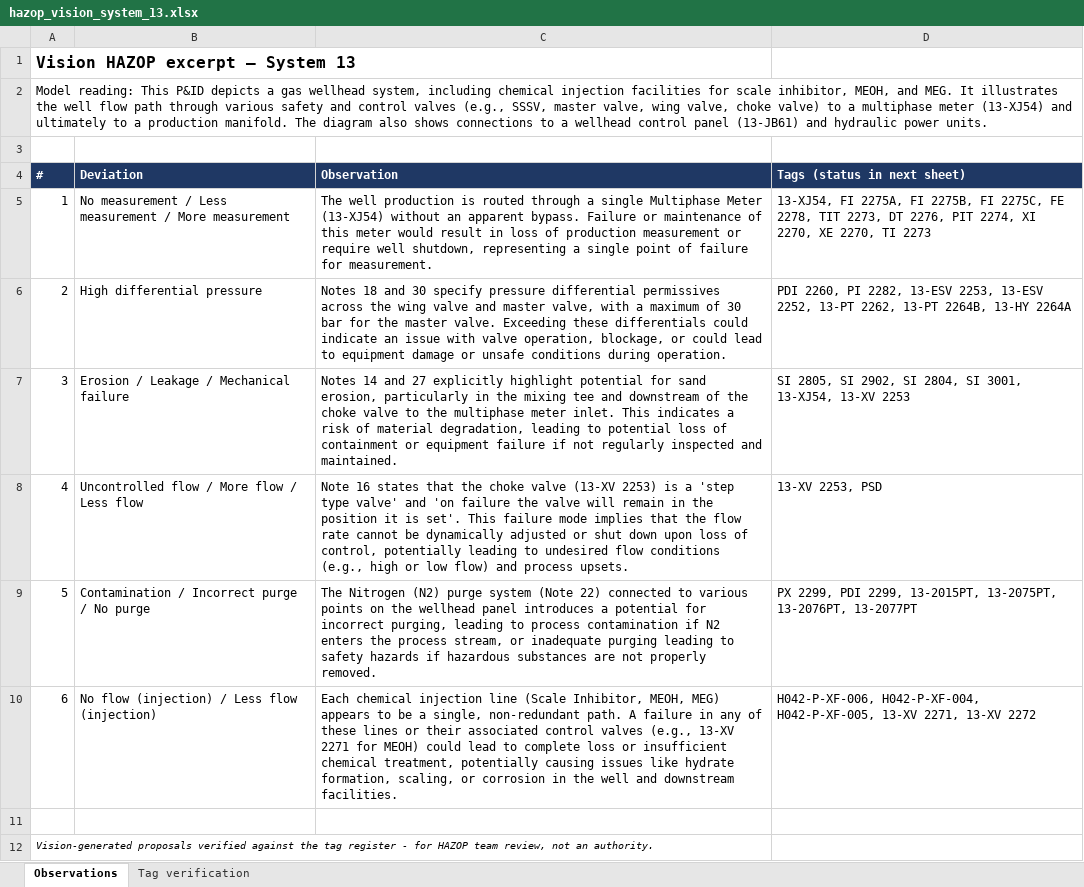
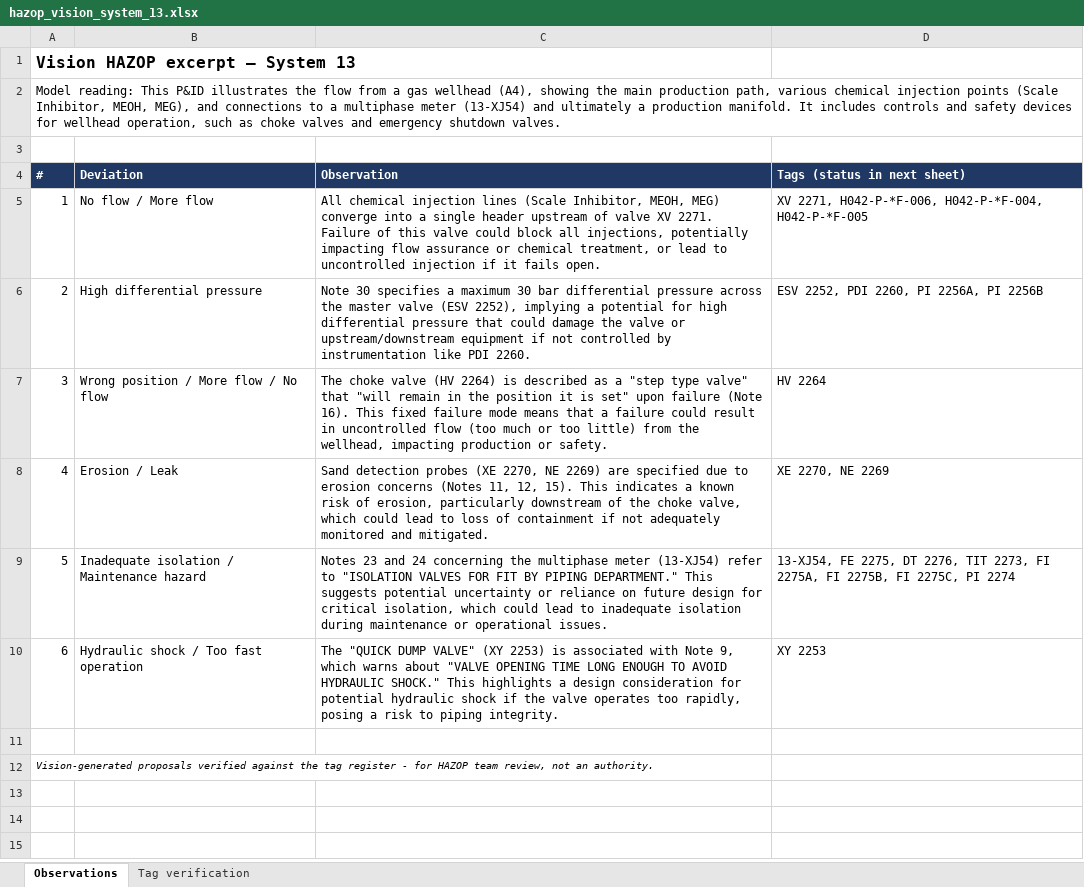
Before and after one commit to TKTH-Eq/SommerstudentProsjekt, an Excel workbook: reports/hazop_vision_system_13.xlsx, sheet Observations, drawn as a sheet; values as stored, in another font and other column widths than the file's, no borders; the diff names each change by its address in the sheet, - before the commit and + after, or states it on an @@ line.

```diff
--- a/reports/hazop_vision_system_13.xlsx (sheet Observations)
+++ b/reports/hazop_vision_system_13.xlsx (sheet Observations)
-A2 (#): …This P&ID depicts a gas wellhead system, including chemical injection facilities for scale inhibitor, MEOH, and MEG. It illustrates the well flow path through various safety and control valves (e.g., SSSV, master valve, wing valve, choke valve) to a multiphase meter (13-XJ54) and ultimately to a production manifold. The diagram also shows connections to a wellhead control panel (13-JB61) and hydraulic power units.
+A2 (#): …This P&ID illustrates the flow from a gas wellhead (A4), showing the main production path, various chemical injection points (Scale Inhibitor, MEOH, MEG), and connections to a multiphase meter (13-XJ54) and ultimately a production manifold. It includes controls and safety devices for wellhead operation, such as choke valves and emergency shutdown valves.
-B5 (Deviation): No measurement / Less measurement / More measurement
+B5 (Deviation): No flow / More flow
-C5 (Observation): The well production is routed through a single Multiphase Meter (13-XJ54) without an apparent bypass. Failure or maintenance of this meter would result in loss of production measurement or require well shutdown, representing a single point of failure for measurement.
+C5 (Observation): All chemical injection lines (Scale Inhibitor, MEOH, MEG) converge into a single header upstream of valve XV 2271. Failure of this valve could block all injections, potentially impacting flow assurance or chemical treatment, or lead to uncontrolled injection if it fails open.
-D5 (Tags (status in next sheet)): 13-XJ54, FI 2275A, FI 2275B, FI 2275C, FE 2278, TIT 2273, DT 2276, PIT 2274, XI 2270, XE 2270, TI 2273
+D5 (Tags (status in next sheet)): XV 2271, H042-P-*F-006, H042-P-*F-004, H042-P-*F-005
-C6 (Observation): Notes 18 and 30 specify pressure differential permissives across the wing valve and master valve, with a maximum of 30 bar for the master valve. Exceeding these differentials could indicate an issue with valve operation, blockage, or could lead to equipment damage or unsafe conditions during operation.
+C6 (Observation): Note 30 specifies a maximum 30 bar differential pressure across the master valve (ESV 2252), implying a potential for high differential pressure that could damage the valve or upstream/downstream equipment if not controlled by instrumentation like PDI 2260.
-D6 (Tags (status in next sheet)): PDI 2260, PI 2282, 13-ESV 2253, 13-ESV 2252, 13-PT 2262, 13-PT 2264B, 13-HY 2264A
+D6 (Tags (status in next sheet)): ESV 2252, PDI 2260, PI 2256A, PI 2256B
-B7 (Deviation): Erosion / Leakage / Mechanical failure
+B7 (Deviation): Wrong position / More flow / No flow
-C7 (Observation): Notes 14 and 27 explicitly highlight potential for sand erosion, particularly in the mixing tee and downstream of the choke valve to the multiphase meter inlet. This indicates a risk of material degradation, leading to potential loss of containment or equipment failure if not regularly inspected and maintained.
+C7 (Observation): The choke valve (HV 2264) is described as a "step type valve" that "will remain in the position it is set" upon failure (Note 16). This fixed failure mode means that a failure could result in uncontrolled flow (too much or too little) from the wellhead, impacting production or safety.
-D7 (Tags (status in next sheet)): SI 2805, SI 2902, SI 2804, SI 3001, 13-XJ54, 13-XV 2253
+D7 (Tags (status in next sheet)): HV 2264
-B8 (Deviation): Uncontrolled flow / More flow / Less flow
+B8 (Deviation): Erosion / Leak
-C8 (Observation): Note 16 states that the choke valve (13-XV 2253) is a 'step type valve' and 'on failure the valve will remain in the position it is set'. This failure mode implies that the flow rate cannot be dynamically adjusted or shut down upon loss of control, potentially leading to undesired flow conditions (e.g., high or low flow) and process upsets.
+C8 (Observation): Sand detection probes (XE 2270, NE 2269) are specified due to erosion concerns (Notes 11, 12, 15). This indicates a known risk of erosion, particularly downstream of the choke valve, which could lead to loss of containment if not adequately monitored and mitigated.
-D8 (Tags (status in next sheet)): 13-XV 2253, PSD
+D8 (Tags (status in next sheet)): XE 2270, NE 2269
-B9 (Deviation): Contamination / Incorrect purge / No purge
+B9 (Deviation): Inadequate isolation / Maintenance hazard
-C9 (Observation): The Nitrogen (N2) purge system (Note 22) connected to various points on the wellhead panel introduces a potential for incorrect purging, leading to process contamination if N2 enters the process stream, or inadequate purging leading to safety hazards if hazardous substances are not properly removed.
+C9 (Observation): Notes 23 and 24 concerning the multiphase meter (13-XJ54) refer to "ISOLATION VALVES FOR FIT BY PIPING DEPARTMENT." This suggests potential uncertainty or reliance on future design for critical isolation, which could lead to inadequate isolation during maintenance or operational issues.
-D9 (Tags (status in next sheet)): PX 2299, PDI 2299, 13-2015PT, 13-2075PT, 13-2076PT, 13-2077PT
+D9 (Tags (status in next sheet)): 13-XJ54, FE 2275, DT 2276, TIT 2273, FI 2275A, FI 2275B, FI 2275C, PI 2274
-B10 (Deviation): No flow (injection) / Less flow (injection)
+B10 (Deviation): Hydraulic shock / Too fast operation
-C10 (Observation): Each chemical injection line (Scale Inhibitor, MEOH, MEG) appears to be a single, non-redundant path. A failure in any of these lines or their associated control valves (e.g., 13-XV 2271 for MEOH) could lead to complete loss or insufficient chemical treatment, potentially causing issues like hydrate formation, scaling, or corrosion in the well and downstream facilities.
+C10 (Observation): The "QUICK DUMP VALVE" (XY 2253) is associated with Note 9, which warns about "VALVE OPENING TIME LONG ENOUGH TO AVOID HYDRAULIC SHOCK." This highlights a design consideration for potential hydraulic shock if the valve operates too rapidly, posing a risk to piping integrity.
-D10 (Tags (status in next sheet)): H042-P-XF-006, H042-P-XF-004, H042-P-XF-005, 13-XV 2271, 13-XV 2272
+D10 (Tags (status in next sheet)): XY 2253
```
Also changed, not shown: sheet Tag verification, reports/hazop_system_13.xlsx, reports/hazop_system_27.xlsx, 15 other files.
